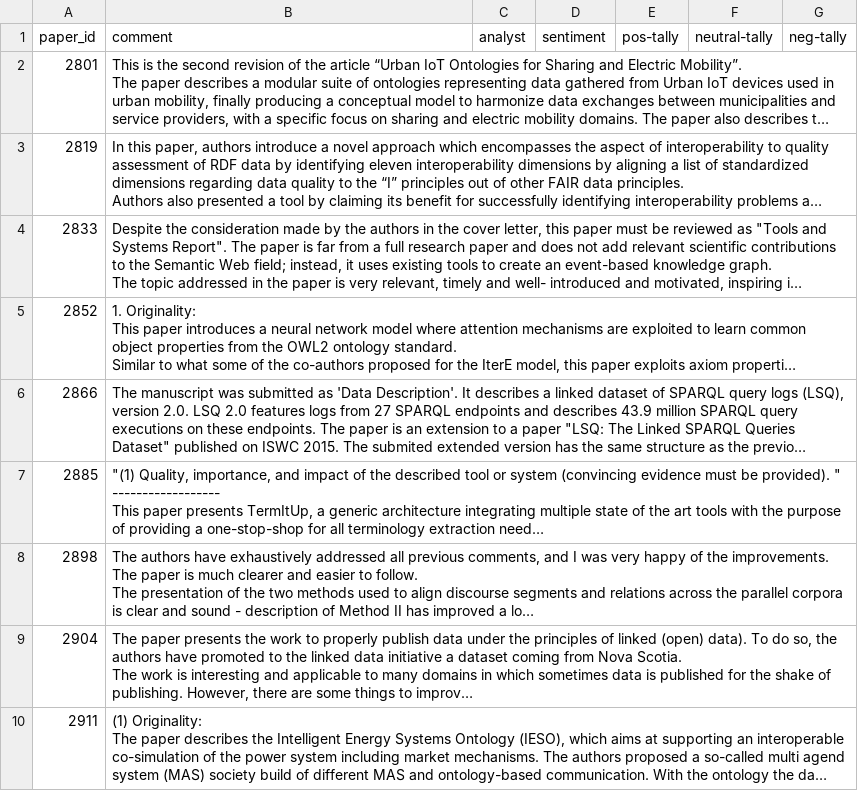
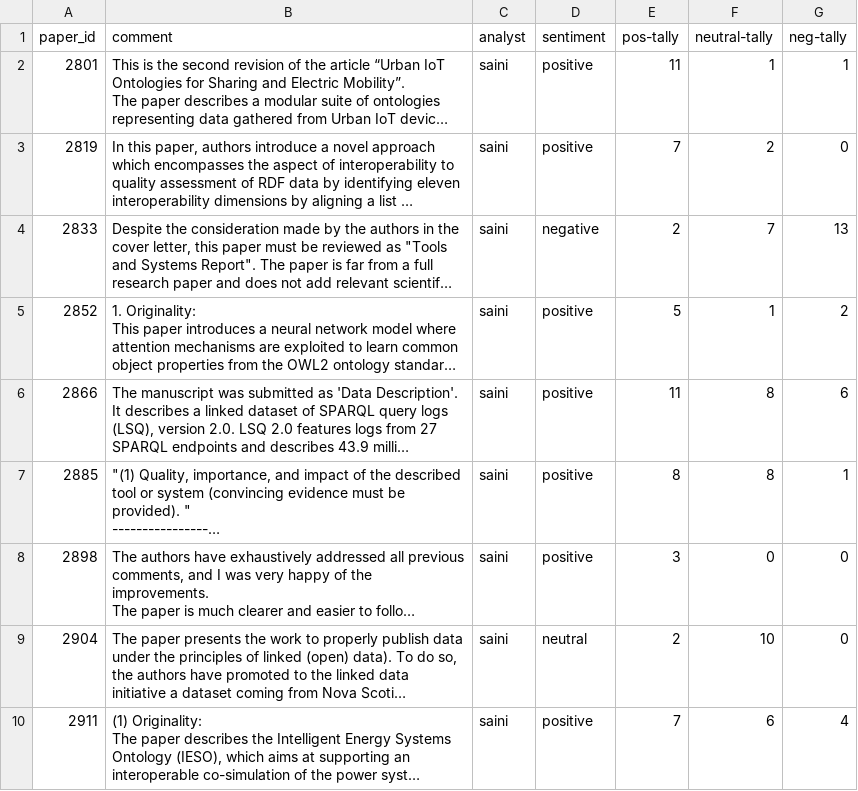
Before and after one commit to kastle-lab/sentiment-analysis-swj, a CSV file: deliverables/data/human-determined-sentiment/anmol-sentiment.csv, drawn as a sheet; only a part is shown; long unchanged cells end in …; the diff covers the shown part only; the diff names each change by its address in the sheet, - before the commit and + after, or states it on an @@ line.

Commit message:
Saini Sentiment Analysis

```diff
--- a/deliverables/data/human-determined-sentiment/anmol-sentiment.csv
+++ b/deliverables/data/human-determined-sentiment/anmol-sentiment.csv
-C2:C10 (analyst): (empty)
+C2:C10 (analyst): saini
-D2:D3 (sentiment): (empty)
+D2:D3 (sentiment): positive
-E2 (pos-tally): (empty)
+E2 (pos-tally): 11
-F2 (neutral-tally): (empty)
+F2 (neutral-tally): 1
-G2 (neg-tally): (empty)
+G2 (neg-tally): 1
-E3 (pos-tally): (empty)
+E3 (pos-tally): 7
-F3 (neutral-tally): (empty)
+F3 (neutral-tally): 2
-G3 (neg-tally): (empty)
+G3 (neg-tally): 0
-D4 (sentiment): (empty)
+D4 (sentiment): negative
-E4 (pos-tally): (empty)
+E4 (pos-tally): 2
-F4 (neutral-tally): (empty)
+F4 (neutral-tally): 7
-G4 (neg-tally): (empty)
+G4 (neg-tally): 13
-D5:D8 (sentiment): (empty)
+D5:D8 (sentiment): positive
-E5 (pos-tally): (empty)
+E5 (pos-tally): 5
-F5 (neutral-tally): (empty)
+F5 (neutral-tally): 1
-G5 (neg-tally): (empty)
+G5 (neg-tally): 2
-E6 (pos-tally): (empty)
+E6 (pos-tally): 11
-F6:F7 (neutral-tally): (empty)
+F6:F7 (neutral-tally): 8
-G6 (neg-tally): (empty)
+G6 (neg-tally): 6
-E7 (pos-tally): (empty)
+E7 (pos-tally): 8
-G7 (neg-tally): (empty)
+G7 (neg-tally): 1
-E8 (pos-tally): (empty)
+E8 (pos-tally): 3
-F8 (neutral-tally): (empty)
+F8 (neutral-tally): 0
-G8:G9 (neg-tally): (empty)
+G8:G9 (neg-tally): 0
-D9 (sentiment): (empty)
+D9 (sentiment): neutral
-E9 (pos-tally): (empty)
+E9 (pos-tally): 2
-F9 (neutral-tally): (empty)
+F9 (neutral-tally): 10
-D10 (sentiment): (empty)
+D10 (sentiment): positive
-E10 (pos-tally): (empty)
+E10 (pos-tally): 7
-F10 (neutral-tally): (empty)
+F10 (neutral-tally): 6
-G10 (neg-tally): (empty)
+G10 (neg-tally): 4
```
Also changed, not shown: 55 edited cells elsewhere in this file, 1 other file.
